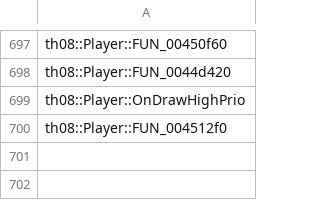
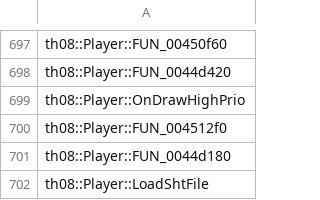
Before and after one commit to N0zoM1z0/th08, a CSV file: config/implemented.csv, drawn as a sheet; only a part is shown, gaps mark what is left out; the diff names each change by its address in the sheet, - before the commit and + after, or states it on an @@ line.

```diff
--- a/config/implemented.csv
+++ b/config/implemented.csv
+row 701: th08::Player::FUN_0044d180
+row 702: th08::Player::LoadShtFile
```
Also changed, not shown: config/mapping.csv, config/matches.csv, 5 other files.
